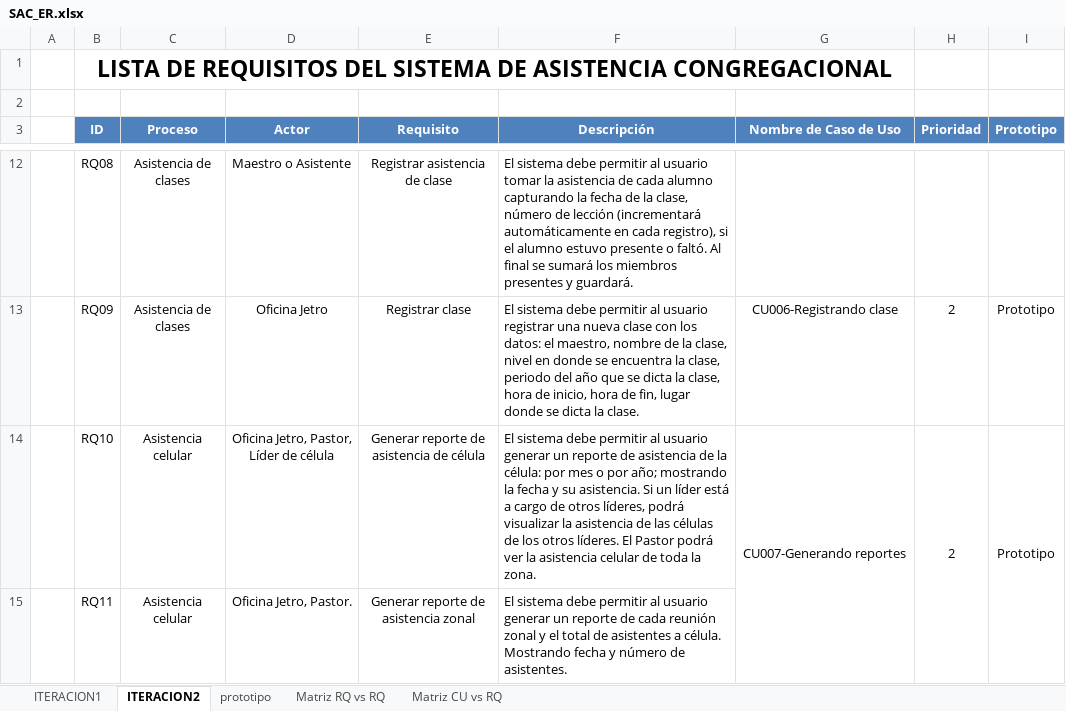
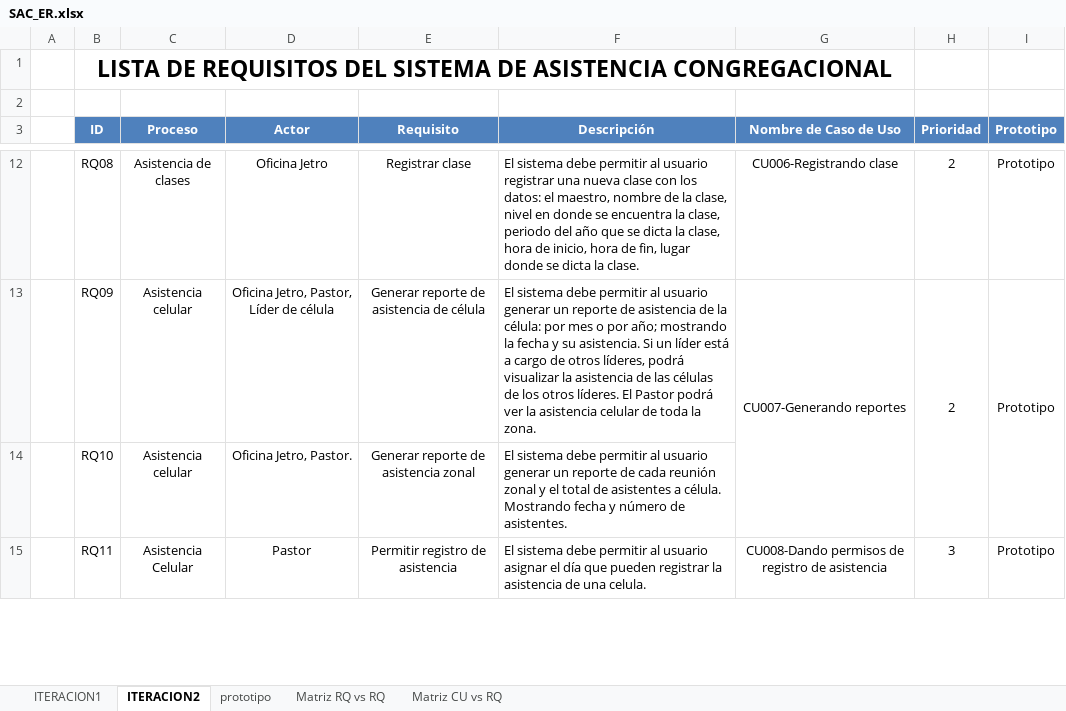
Before and after one commit to isaacNuflo/Sistema-de-Asistencia-Congregacional, an Excel workbook: Desarrollo/SAC/SAC_ER.xlsx, sheet ITERACION2, drawn as a sheet; only a part is shown, gaps mark what is left out; values as stored, in another font and other column widths than the file's, no borders; the diff covers the shown part only; the diff names each change by its address in the sheet, - before the commit and + after, or states it on an @@ line.

Commit message:
Documento vision, correcion de requisitos

```diff
--- a/Desarrollo/SAC/SAC_ER.xlsx (sheet ITERACION2)
+++ b/Desarrollo/SAC/SAC_ER.xlsx (sheet ITERACION2)
-D12 (Actor): Maestro o Asistente
+D12 (Actor): Oficina Jetro
-E12 (Requisito): Registrar asistencia de clase
+E12 (Requisito): Registrar clase
-F12 (Descripción): …al usuario tomar la asistencia de cada alumno capturando la fecha de la clase, número de lección (incrementará automáticamente en cada registro), si el alumno estuvo presente o faltó. Al final se sumará los miembros presentes y guardará.
+F12 (Descripción): …al usuario registrar una nueva clase con los datos: el maestro, nombre de la clase, nivel en donde se encuentra la clase, periodo del año que se dicta la clase, hora de inicio, hora de fin, lugar donde se dicta la clase.
-G12 (Nombre de Caso de Uso): (empty)
+G12 (Nombre de Caso de Uso): CU006-Registrando clase
-H12 (Prioridad): (empty)
+H12 (Prioridad): 2
-I12 (Prototipo): (empty)
+I12 (Prototipo): Prototipo
-C13 (Proceso): Asistencia de clases
+C13 (Proceso): Asistencia celular
-D13 (Actor): Oficina Jetro
+D13 (Actor): Oficina Jetro, Pastor, Líder de célula
-E13 (Requisito): Registrar clase
+E13 (Requisito): Generar reporte de asistencia de célula
-F13 (Descripción): …al usuario registrar una nueva clase con los datos: el maestro, nombre de la clase, nivel en donde se encuentra la clase, periodo del año que se dicta la clase, hora de inicio, hora de fin, lugar donde se dicta la clase.
+F13 (Descripción): …al usuario generar un reporte de asistencia de la célula: por mes o por año; mostrando la fecha y su asistencia. Si un líder está a cargo de otros líderes, podrá visualizar la asistencia de las células de los otros líderes. El Pastor podrá ver la asistencia celular de toda la zona.
-G13 (Nombre de Caso de Uso): CU006-Registrando clase
+G13 (Nombre de Caso de Uso): CU007-Generando reportes
+G13:G14 merged
+H13:H14 merged
+I13:I14 merged
-D14 (Actor): Oficina Jetro, Pastor, Líder de célula
+D14 (Actor): Oficina Jetro, Pastor.
-E14 (Requisito): Generar reporte de asistencia de célula
+E14 (Requisito): Generar reporte de asistencia zonal
-F14 (Descripción): …reporte de asistencia de la célula: por mes o por año; mostrando la fecha y su asistencia. Si un líder está a cargo de otros líderes, podrá visualizar la asistencia de las células de los otros líderes. El Pastor podrá ver la asistencia celular de toda la zona.
+F14 (Descripción): …reporte de cada reunión zonal y el total de asistentes a célula. Mostrando fecha y número de asistentes.
-G14 (Nombre de Caso de Uso): CU007-Generando reportes
+G14 (Nombre de Caso de Uso): (empty)
-G14:G15 merged
-H14 (Prioridad): 2
+H14 (Prioridad): (empty)
-H14:H15 merged
-I14 (Prototipo): Prototipo
+I14 (Prototipo): (empty)
-I14:I15 merged
-C15 (Proceso): Asistencia celular
+C15 (Proceso): Asistencia Celular
-D15 (Actor): Oficina Jetro, Pastor.
+D15 (Actor): Pastor
-E15 (Requisito): Generar reporte de asistencia zonal
+E15 (Requisito): Permitir registro de asistencia
-F15 (Descripción): …al usuario generar un reporte de cada reunión zonal y el total de asistentes a célula. Mostrando fecha y número de asistentes.
+F15 (Descripción): …al usuario asignar el día que pueden registrar la asistencia de una celula.
-G15 (Nombre de Caso de Uso): (empty)
+G15 (Nombre de Caso de Uso): CU008-Dando permisos de registro de asistencia
-H15 (Prioridad): (empty)
+H15 (Prioridad): 3
-I15 (Prototipo): (empty)
+I15 (Prototipo): Prototipo
```
Also changed, not shown: 1 removed row, 41 edited cells, cell formats and merged cells elsewhere in this sheet, sheet Matriz RQ vs RQ, sheet Matriz CU vs RQ, sheet ITERACION1, charts or pictures, 3 other files.
